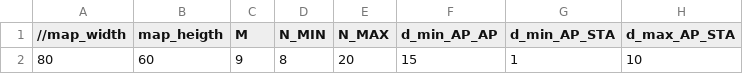
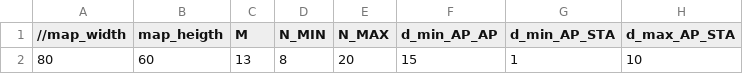
Before and after one commit to bhu1-103/cappy, a CSV file: step1/input-java.csv, drawn as a sheet; only a part is shown; the diff names each change by its address in the sheet, - before the commit and + after, or states it on an @@ line.

```diff
--- a/step1/input-java.csv
+++ b/step1/input-java.csv
-C2 (M): 9
+C2 (M): 13
```
Also changed, not shown: 1 other file.
